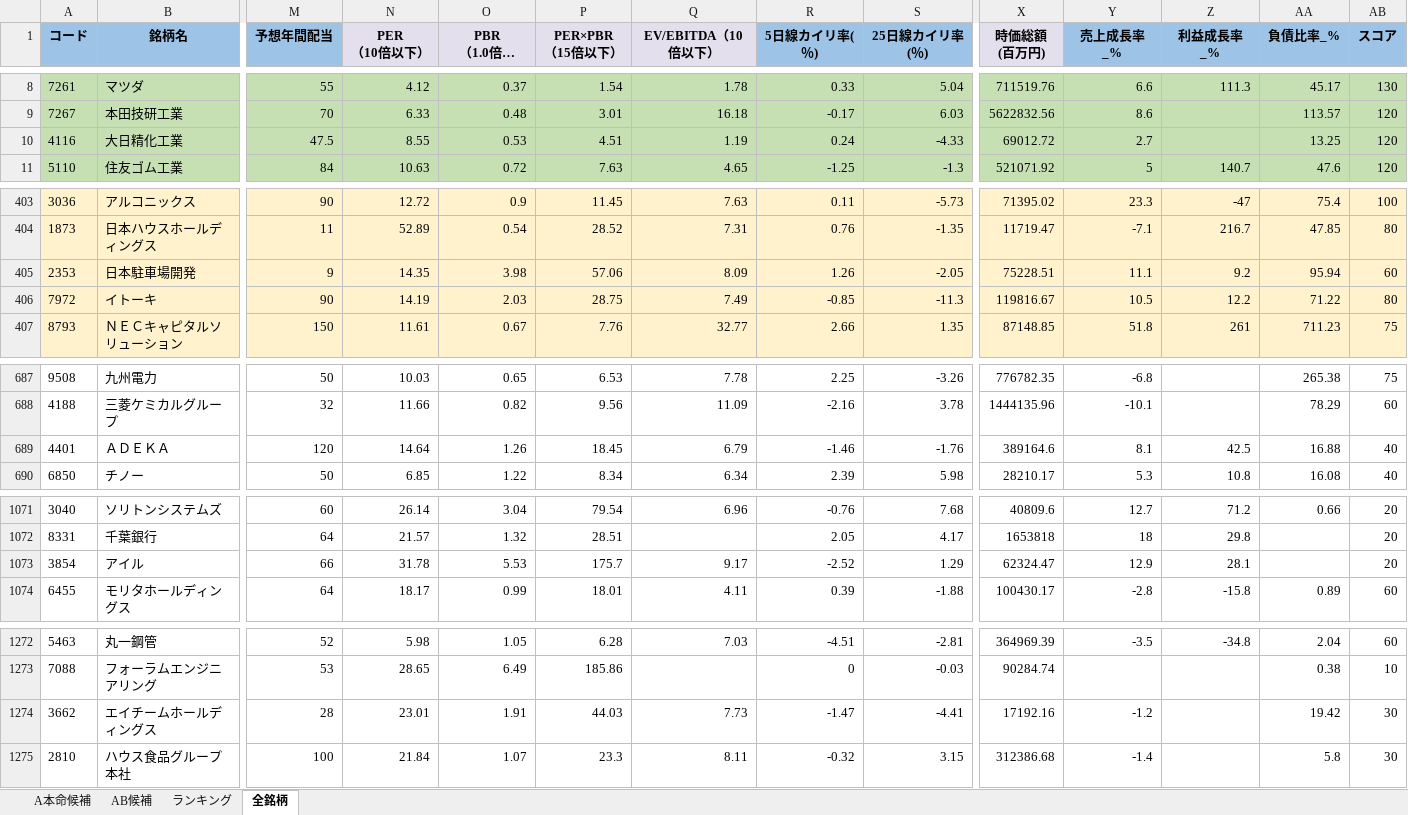
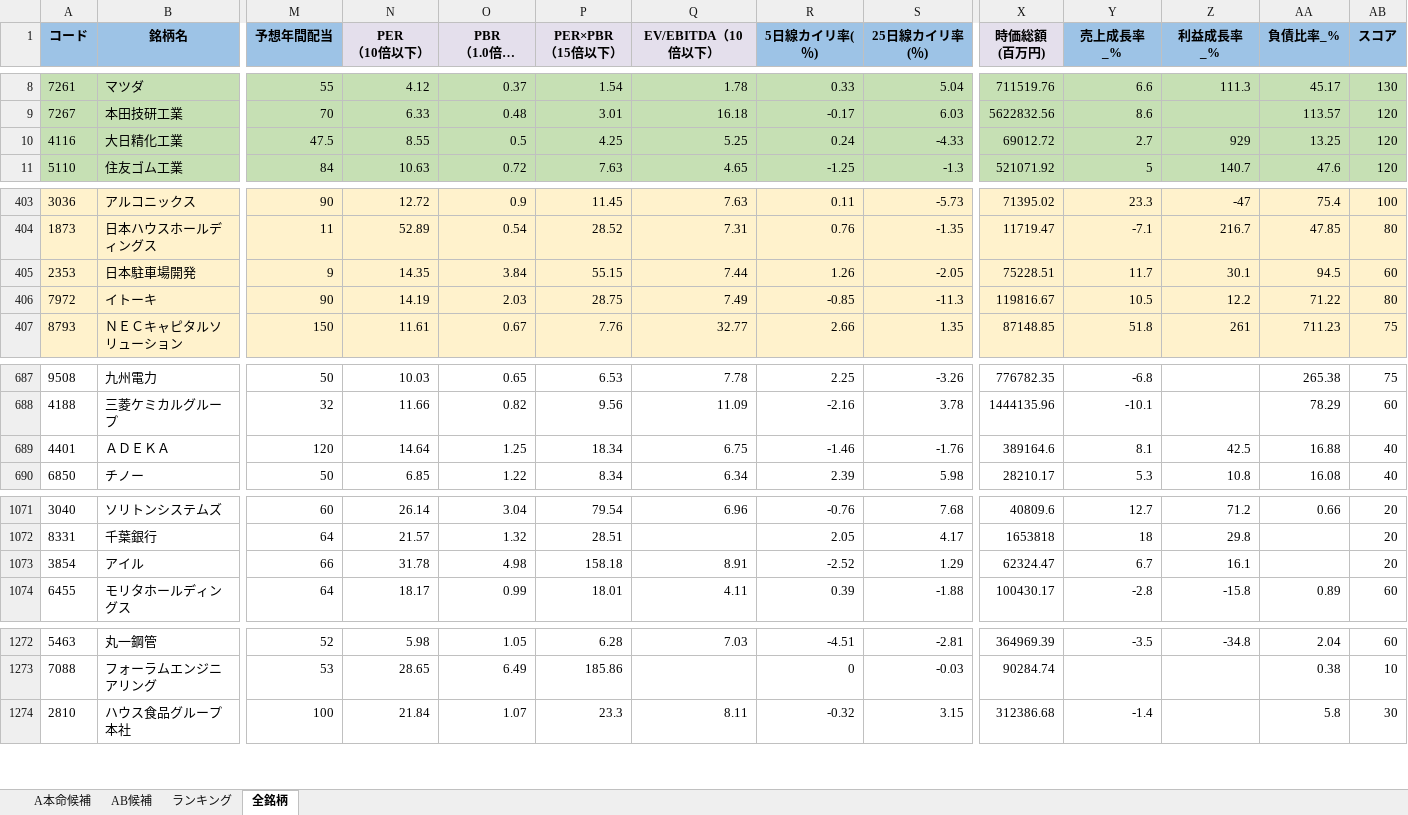
Before and after one commit to ku0909/screening, an Excel workbook: result.xlsx, sheet 全銘柄, drawn as a sheet; only a part is shown, gaps mark what is left out; long unchanged cells end in …; values as stored, in another font and other column widths than the file's, no borders; removed rows and columns are numbered as before the commit, all else as after; rows hold the shown columns only; the diff covers the shown part only; the diff names each change by its address in the sheet, - before the commit and + after, or states it on an @@ line.

```diff
--- a/result.xlsx (sheet 全銘柄)
+++ b/result.xlsx (sheet 全銘柄)
-O10 (PBR （1.0倍以下）): 0.53
+O10 (PBR （1.0倍以下）): 0.5
-P10 (PER×PBR （15倍以下）): 4.51
+P10 (PER×PBR （15倍以下）): 4.25
-Q10 (EV/EBITDA（10倍以下）): 1.19
+Q10 (EV/EBITDA（10倍以下）): 5.25
-Z10 (利益成長率_%): (empty)
+Z10 (利益成長率_%): 929
-O405 (PBR （1.0倍以下）): 3.98
+O405 (PBR （1.0倍以下）): 3.84
-P405 (PER×PBR （15倍以下）): 57.06
+P405 (PER×PBR （15倍以下）): 55.15
-Q405 (EV/EBITDA（10倍以下）): 8.09
+Q405 (EV/EBITDA（10倍以下）): 7.44
-Y405 (売上成長率_%): 11.1
+Y405 (売上成長率_%): 11.7
-Z405 (利益成長率_%): 9.2
+Z405 (利益成長率_%): 30.1
-AA405 (負債比率_%): 95.94
+AA405 (負債比率_%): 94.5
-O689 (PBR （1.0倍以下）): 1.26
+O689 (PBR （1.0倍以下）): 1.25
-P689 (PER×PBR （15倍以下）): 18.45
+P689 (PER×PBR （15倍以下）): 18.34
-Q689 (EV/EBITDA（10倍以下）): 6.79
+Q689 (EV/EBITDA（10倍以下）): 6.75
-O1073 (PBR （1.0倍以下）): 5.53
+O1073 (PBR （1.0倍以下）): 4.98
-P1073 (PER×PBR （15倍以下）): 175.7
+P1073 (PER×PBR （15倍以下）): 158.18
-Q1073 (EV/EBITDA（10倍以下）): 9.17
+Q1073 (EV/EBITDA（10倍以下）): 8.91
-Y1073 (売上成長率_%): 12.9
+Y1073 (売上成長率_%): 6.7
-Z1073 (利益成長率_%): 28.1
+Z1073 (利益成長率_%): 16.1
-row 1274: 3662 | エイチームホールディングス | 28 | 23.01 | 1.91 | 44.03 | 7.73 | -1.47 | -4.41 | 17192.16 | -1.2 |  | 19.42 | 30
```
Also changed, not shown: 3 added rows, 2 removed rows and 46 edited cells elsewhere in this sheet, sheet AB候補, sheet ランキング, sheet A本命候補, 1 other file.
